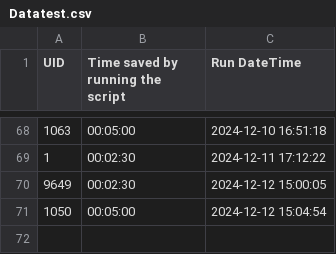
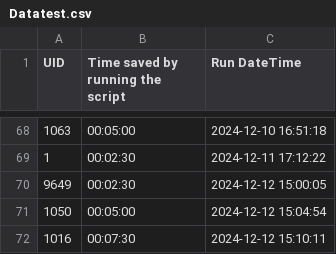
Before and after one commit to EliCalcourt/Timesaver, a CSV file: Datatest.csv, drawn as a sheet; only a part is shown, gaps mark what is left out; the diff names each change by its address in the sheet, - before the commit and + after, or states it on an @@ line.

Commit message:
Update summary data

```diff
--- a/Datatest.csv
+++ b/Datatest.csv
+row 72: 1016 | 00:07:30 | 2024-12-12 15:10:11
```
